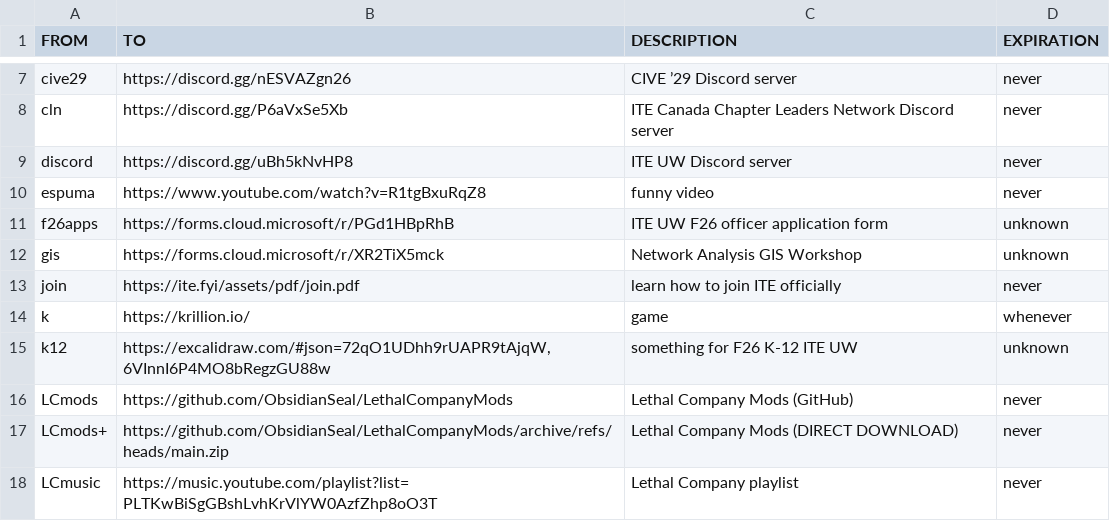
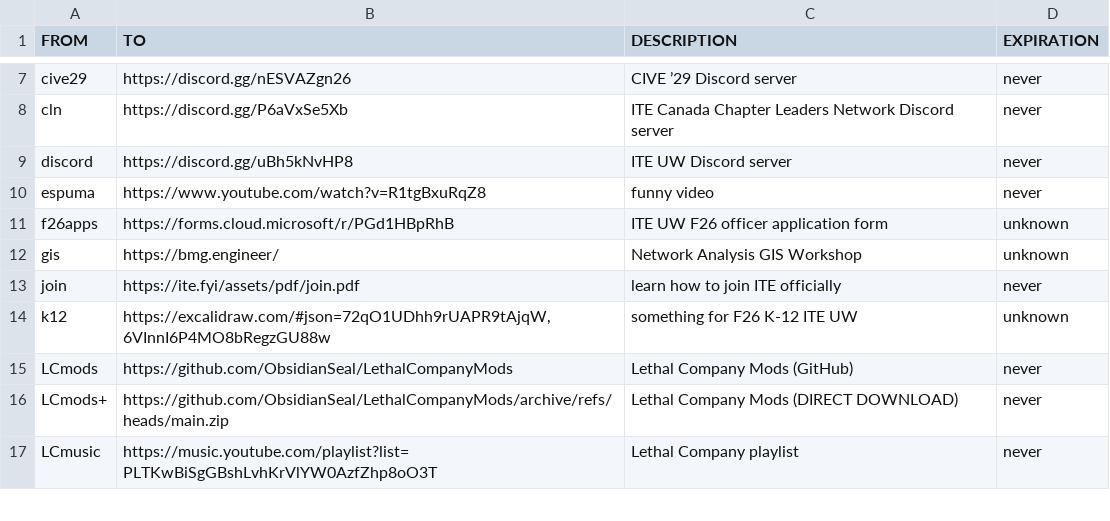
Before and after one commit to ObsidianSeal/ite-fyi, a CSV file: public/assets/csv/links.csv, drawn as a sheet; only a part is shown, gaps mark what is left out.

Commit message:
link change test

```diff
--- a/public/assets/csv/links.csv
+++ b/public/assets/csv/links.csv
@@ -11,5 +11,4 @@ espuma,https://www.youtube.com/watch?v=R1tgBxuRqZ8,"funny video",never
 f26apps,https://forms.cloud.microsoft/r/PGd1HBpRhB,"ITE UW F26 officer application form",unknown
-gis,https://forms.cloud.microsoft/r/XR2TiX5mck,"Network Analysis GIS Workshop",unknown
+gis,https://bmg.engineer/,"Network Analysis GIS Workshop",unknown
 join,https://ite.fyi/assets/pdf/join.pdf,"learn how to join ITE officially",never
-k,https://krillion.io/,"game",whenever
 k12,"https://excalidraw.com/#json=72qO1UDhh9rUAPR9tAjqW,6VInnI6P4MO8bRegzGU88w","something for F26 K-12 ITE UW",unknown
```
